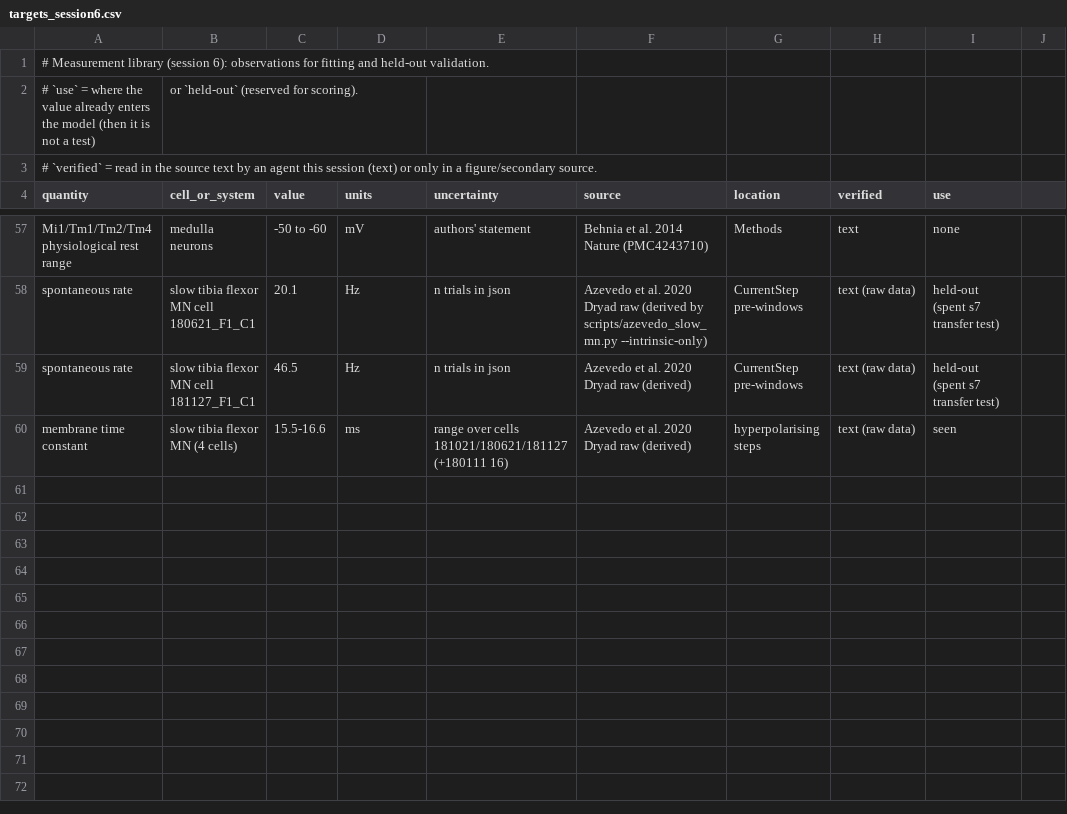
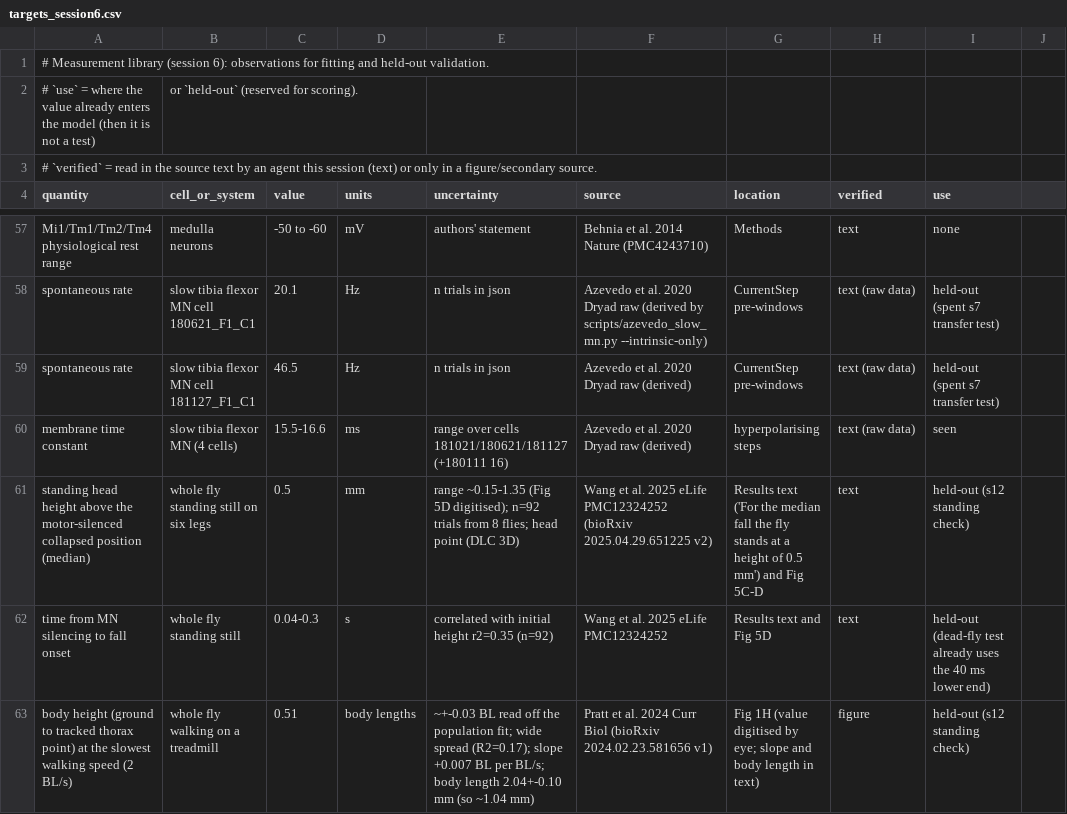
Before and after one commit to bengreff/fly-emulation, a CSV file: data/measurements/targets_session6.csv, drawn as a sheet; only a part is shown, gaps mark what is left out.

```diff
--- a/data/measurements/targets_session6.csv
+++ b/data/measurements/targets_session6.csv
@@ -60 +60,4 @@ spontaneous rate,slow tibia flexor MN cell 181127_F1_C1,46.5,Hz,n trials in json
 membrane time constant,slow tibia flexor MN (4 cells),15.5-16.6,ms,range over cells 181021/180621/181127 (+180111 16),Azevedo et al. 2020 Dryad raw (derived),hyperpolarising steps,text (raw data),seen
+standing head height above the motor-silenced collapsed position (median),whole fly standing still on six legs,0.5,mm,range ~0.15-1.35 (Fig 5D digitised); n=92 trials from 8 flies; head point (DLC 3D),Wang et al. 2025 eLife PMC12324252 (bioRxiv 2025.04.29.651225 v2),Results text ('For the median fall the fly stands at a height of 0.5 mm') and Fig 5C-D,text,held-out (s12 standing check)
+time from MN silencing to fall onset,whole fly standing still,0.04-0.3,s,correlated with initial height r2=0.35 (n=92),Wang et al. 2025 eLife PMC12324252,Results text and Fig 5D,text,held-out (dead-fly test already uses the 40 ms lower end)
+body height (ground to tracked thorax point) at the slowest walking speed (2 BL/s),whole fly walking on a treadmill,0.51,body lengths,~+-0.03 BL read off the population fit; wide spread (R2=0.17); slope +0.007 BL per BL/s; body length 2.04+-0.10 mm (so ~1.04 mm),Pratt et al. 2024 Curr Biol (bioRxiv 2024.02.23.581656 v1),Fig 1H (value digitised by eye; slope and body length in text),figure,held-out (s12 standing check)
```
Also changed, not shown: data/model/structural_keys.csv, 31 other files.
